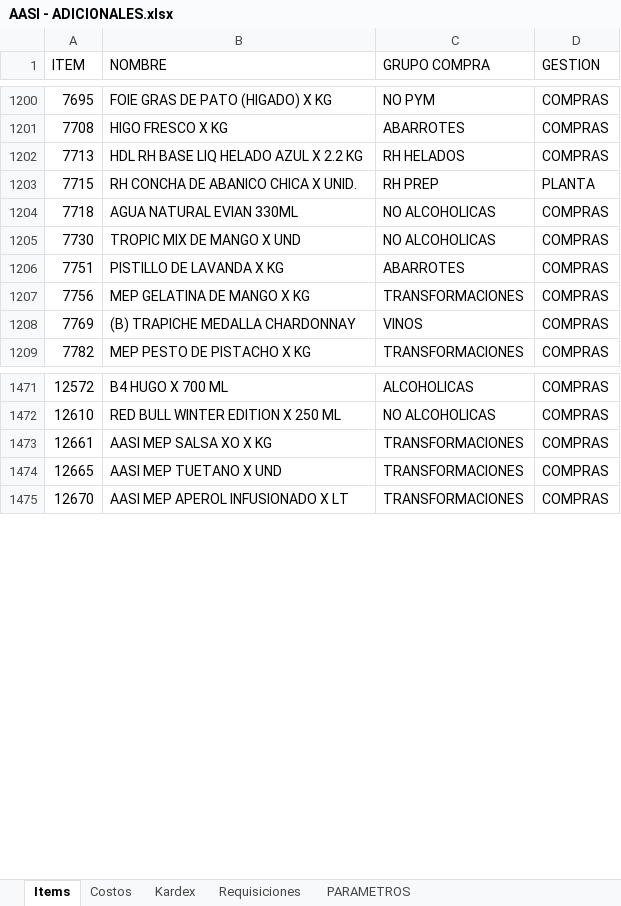
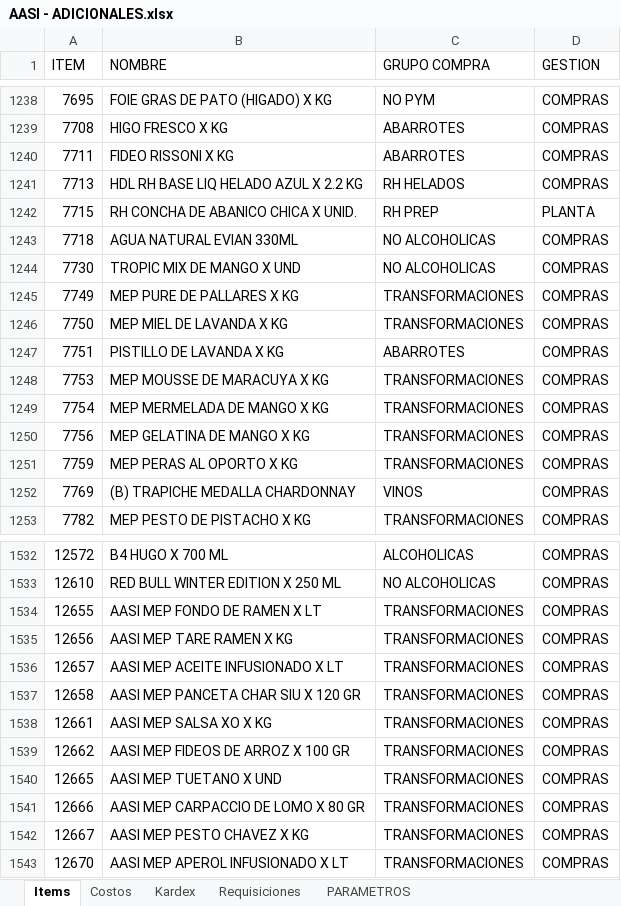
Before and after one commit to AlvaroCornejo/EBC_PEDIDOS_ADICIONALES, an Excel workbook: data/AASI - ADICIONALES.xlsx, sheet Items, drawn as a sheet; only a part is shown, gaps mark what is left out; values as stored, in another font and other column widths than the file's, no borders; table styles not drawn; the diff covers the shown part only; the diff names each change by its address in the sheet, - before the commit and + after, or states it on an @@ line.

```diff
--- a/data/AASI - ADICIONALES.xlsx (sheet Items)
+++ b/data/AASI - ADICIONALES.xlsx (sheet Items)
+row 1240: 7711 | FIDEO RISSONI X KG | ABARROTES | COMPRAS
+row 1245: 7749 | MEP PURE DE PALLARES X KG | TRANSFORMACIONES | COMPRAS
+row 1246: 7750 | MEP MIEL DE LAVANDA X KG | TRANSFORMACIONES | COMPRAS
+row 1248: 7753 | MEP MOUSSE DE MARACUYA X KG | TRANSFORMACIONES | COMPRAS
+row 1249: 7754 | MEP MERMELADA DE MANGO X KG | TRANSFORMACIONES | COMPRAS
+row 1251: 7759 | MEP PERAS AL OPORTO X KG | TRANSFORMACIONES | COMPRAS
+row 1534: 12655 | AASI MEP FONDO DE RAMEN X LT | TRANSFORMACIONES | COMPRAS
+row 1535: 12656 | AASI MEP TARE RAMEN X KG | TRANSFORMACIONES | COMPRAS
+row 1536: 12657 | AASI MEP ACEITE INFUSIONADO X LT | TRANSFORMACIONES | COMPRAS
+row 1537: 12658 | AASI MEP PANCETA CHAR SIU X 120 GR | TRANSFORMACIONES | COMPRAS
+row 1539: 12662 | AASI MEP FIDEOS DE ARROZ X 100 GR | TRANSFORMACIONES | COMPRAS
+row 1541: 12666 | AASI MEP CARPACCIO DE LOMO X 80 GR | TRANSFORMACIONES | COMPRAS
+row 1542: 12667 | AASI MEP PESTO CHAVEZ X KG | TRANSFORMACIONES | COMPRAS
```
Also changed, not shown: 65 added rows elsewhere in this sheet, sheet Kardex, data/CDL28 - ADICIONALES.xlsx, data/CDLAO - ADICIONALES.xlsx.
